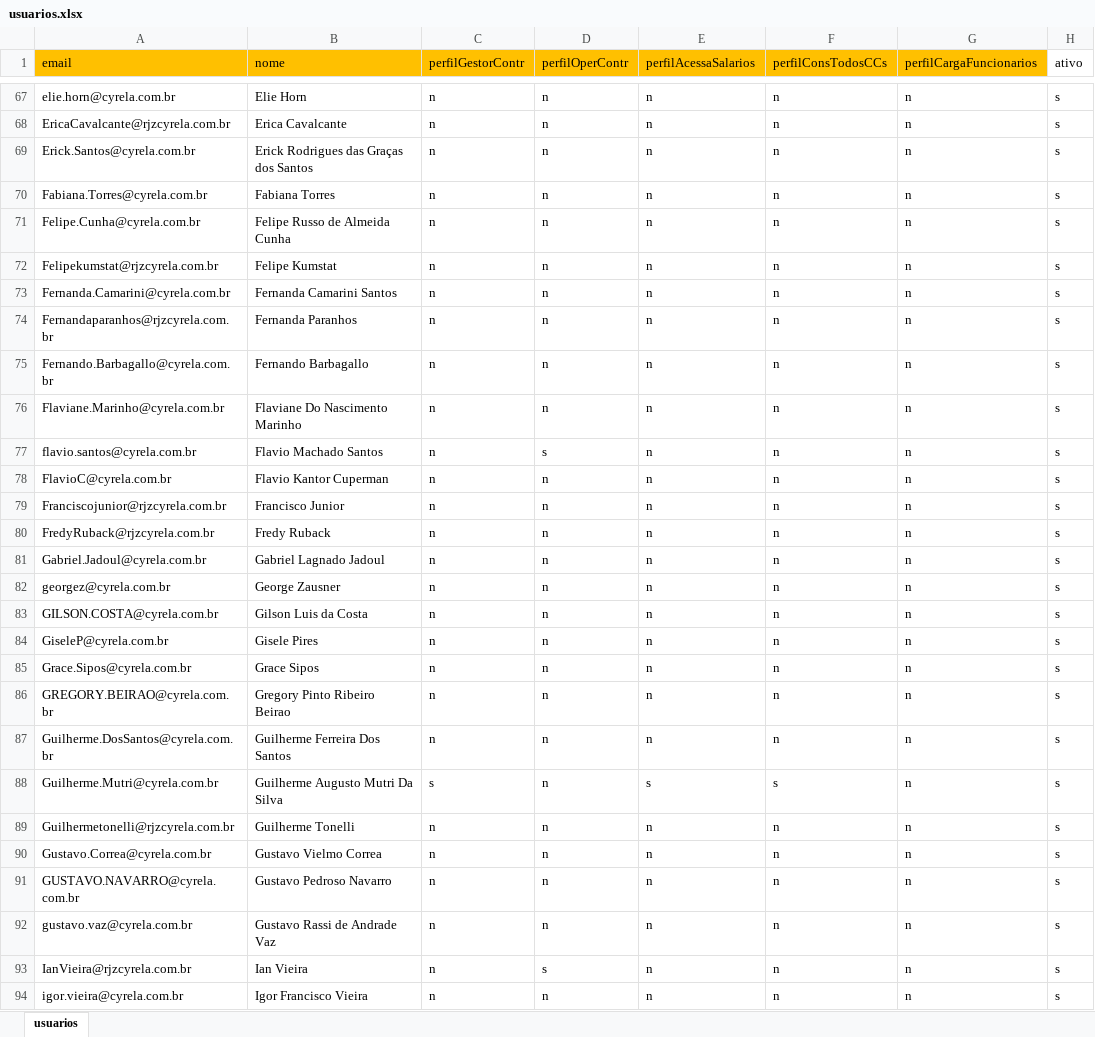
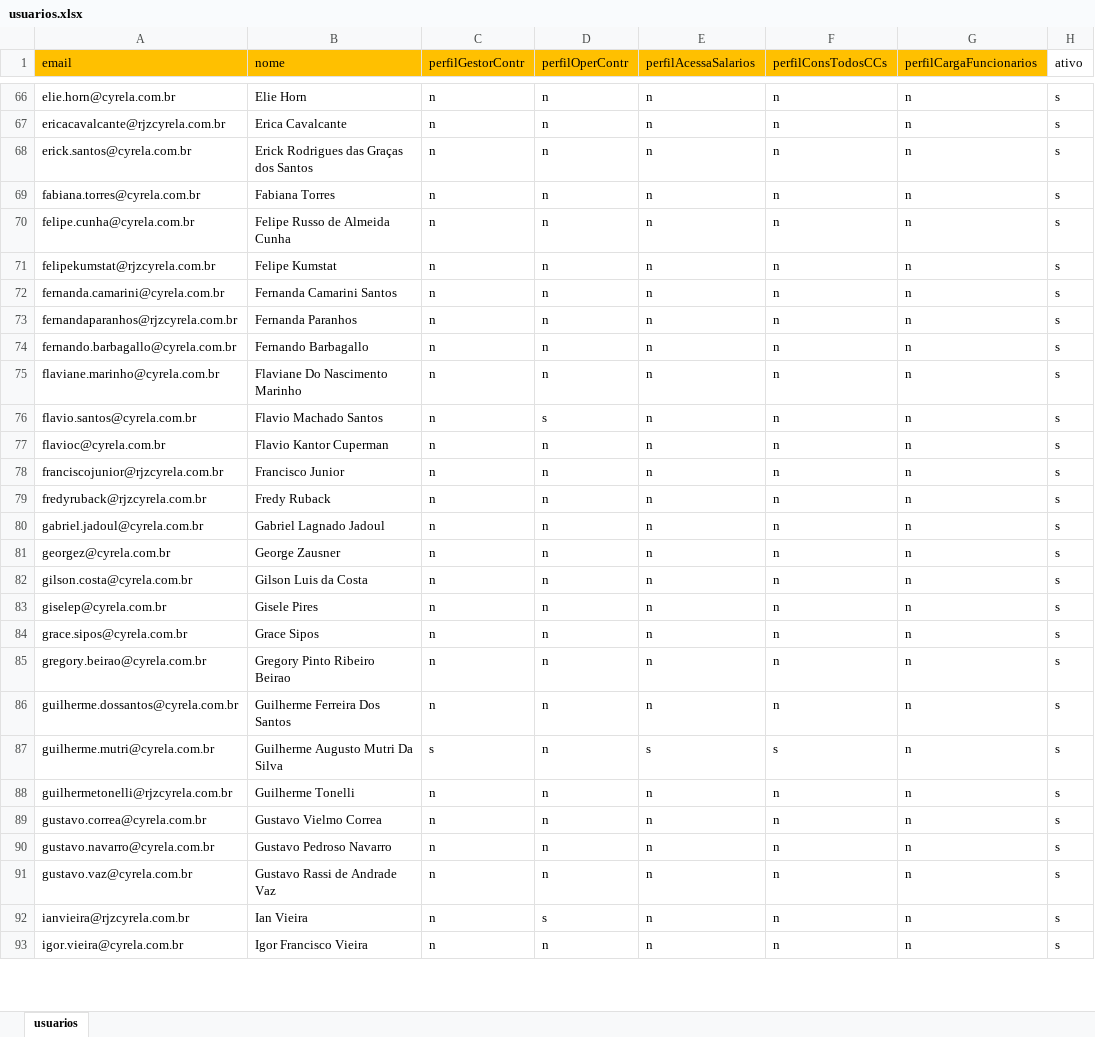
Before and after one commit to pcintra11/cydag, an Excel workbook: data/cargas/usuarios.xlsx, sheet usuarios, drawn as a sheet; only a part is shown, gaps mark what is left out; values as stored, in another font and other column widths than the file's, no borders; addresses are those after the commit; the diff covers the shown part only; the diff names each change by its address in the sheet, - before the commit and + after, or states it on an @@ line.

```diff
--- a/data/cargas/usuarios.xlsx (sheet usuarios)
+++ b/data/cargas/usuarios.xlsx (sheet usuarios)
-A67 (email): EricaCavalcante@rjzcyrela.com.br
+A67 (email): ericacavalcante@rjzcyrela.com.br
-A68 (email): Erick.Santos@cyrela.com.br
+A68 (email): erick.santos@cyrela.com.br
-A69 (email): Fabiana.Torres@cyrela.com.br
+A69 (email): fabiana.torres@cyrela.com.br
-A70 (email): Felipe.Cunha@cyrela.com.br
+A70 (email): felipe.cunha@cyrela.com.br
-A71 (email): Felipekumstat@rjzcyrela.com.br
+A71 (email): felipekumstat@rjzcyrela.com.br
-A72 (email): Fernanda.Camarini@cyrela.com.br
+A72 (email): fernanda.camarini@cyrela.com.br
-A73 (email): Fernandaparanhos@rjzcyrela.com.br
+A73 (email): fernandaparanhos@rjzcyrela.com.br
-A74 (email): Fernando.Barbagallo@cyrela.com.br
+A74 (email): fernando.barbagallo@cyrela.com.br
-A75 (email): Flaviane.Marinho@cyrela.com.br
+A75 (email): flaviane.marinho@cyrela.com.br
-A77 (email): FlavioC@cyrela.com.br
+A77 (email): flavioc@cyrela.com.br
-A78 (email): Franciscojunior@rjzcyrela.com.br
+A78 (email): franciscojunior@rjzcyrela.com.br
-A79 (email): FredyRuback@rjzcyrela.com.br
+A79 (email): fredyruback@rjzcyrela.com.br
-A80 (email): Gabriel.Jadoul@cyrela.com.br
+A80 (email): gabriel.jadoul@cyrela.com.br
-A82 (email): GILSON.COSTA@cyrela.com.br
+A82 (email): gilson.costa@cyrela.com.br
-A83 (email): GiseleP@cyrela.com.br
+A83 (email): giselep@cyrela.com.br
-A84 (email): Grace.Sipos@cyrela.com.br
+A84 (email): grace.sipos@cyrela.com.br
-A85 (email): GREGORY.BEIRAO@cyrela.com.br
+A85 (email): gregory.beirao@cyrela.com.br
-A86 (email): Guilherme.DosSantos@cyrela.com.br
+A86 (email): guilherme.dossantos@cyrela.com.br
-A87 (email): Guilherme.Mutri@cyrela.com.br
+A87 (email): guilherme.mutri@cyrela.com.br
-A88 (email): Guilhermetonelli@rjzcyrela.com.br
+A88 (email): guilhermetonelli@rjzcyrela.com.br
-A89 (email): Gustavo.Correa@cyrela.com.br
+A89 (email): gustavo.correa@cyrela.com.br
-A90 (email): GUSTAVO.NAVARRO@cyrela.com.br
+A90 (email): gustavo.navarro@cyrela.com.br
-A92 (email): IanVieira@rjzcyrela.com.br
+A92 (email): ianvieira@rjzcyrela.com.br
```
Also changed, not shown: 1 removed row, 140 edited cells and cell formats elsewhere in this sheet, 53 other files.
